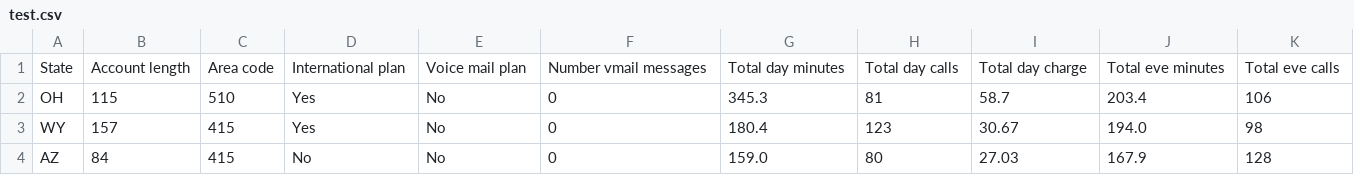
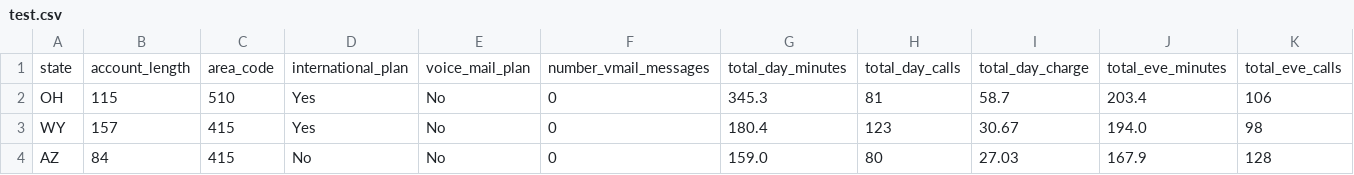
Before and after one commit to Anjackie1221/telecom, a CSV file: artifacts/test.csv, drawn as a sheet; only a part is shown; removed rows and columns are numbered as before the commit, all else as after; rows hold the shown columns only; the diff names each change by its address in the sheet, - before the commit and + after, or states it on an @@ line.

```diff
--- a/artifacts/test.csv
+++ b/artifacts/test.csv
-row 1: State | Account length | Area code | International plan | Voice mail plan | Number vmail messages | Total day minutes | Total day calls | Total day charge | Total eve minutes | Total eve calls
+row 1: state | account_length | area_code | international_plan | voice_mail_plan | number_vmail_messages | total_day_minutes | total_day_calls | total_day_charge | total_eve_minutes | total_eve_calls
```
Also changed, not shown: artifacts/train.csv, 11 other files.
